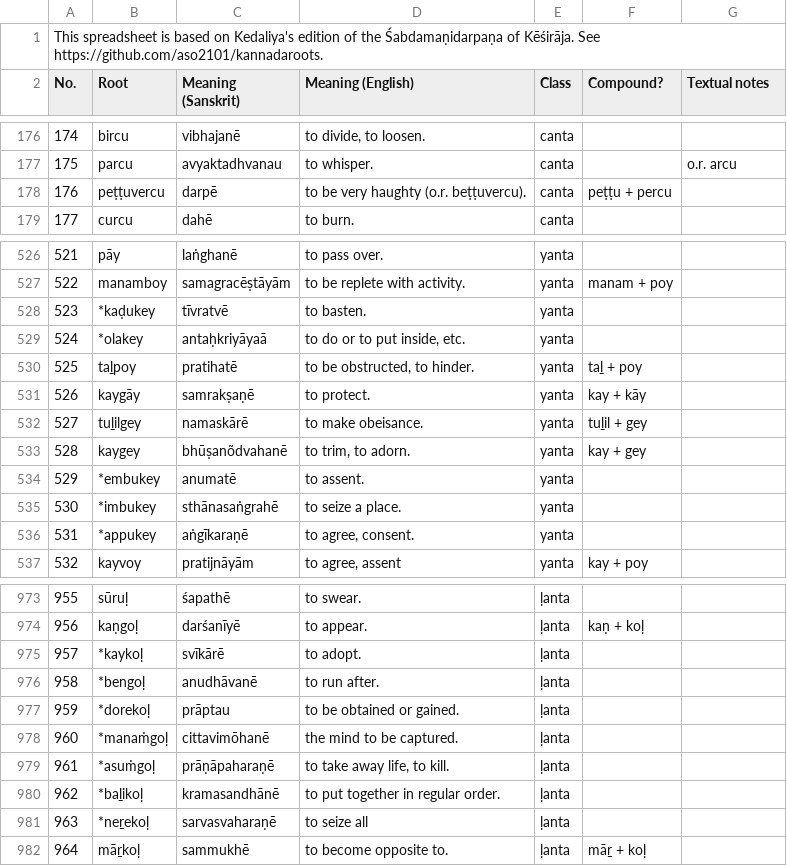
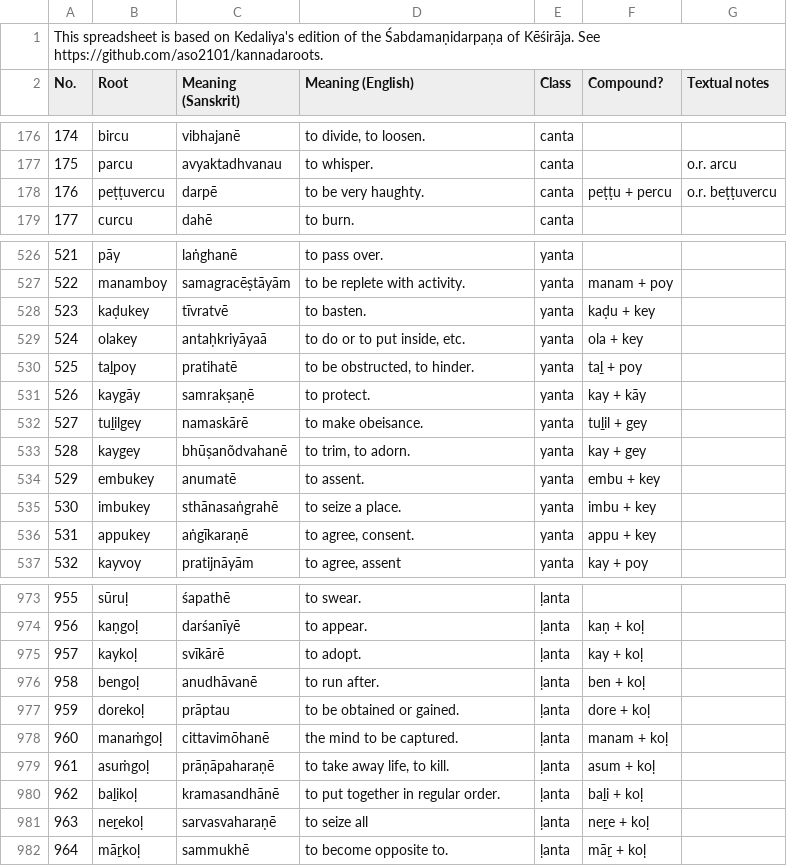
Before and after one commit to aso2101/kannadaroots, a CSV file: kannadaroots.csv, drawn as a sheet; only a part is shown, gaps mark what is left out; the diff covers the shown part only.

```diff
--- a/kannadaroots.csv
+++ b/kannadaroots.csv
@@ -177,3 +177,3 @@ No.,Root,Meaning (Sanskrit),Meaning (English),Class,Compound?,Textual notes
 175,parcu,avyaktadhvanau, to whisper.,canta,,o.r. arcu
-176,peṭṭuvercu,darpē,to be very haughty (o.r. beṭṭuvercu).,canta,peṭṭu + percu,
+176,peṭṭuvercu,darpē,to be very haughty.,canta,peṭṭu + percu,o.r. beṭṭuvercu
 177,curcu,dahē,to burn.,canta,,
@@ -527,4 +527,4 @@ No.,Root,Meaning (Sanskrit),Meaning (English),Class,Compound?,Textual notes
 522,manamboy,samagracēṣtāyām,to be replete with activity.,yanta,manam + poy,
-523,*kaḍukey,tīvratvē,to basten.,yanta,,
-524,*olakey,antaḥkriyāyaā,"to do or to put inside, etc.",yanta,,
+523,kaḍukey,tīvratvē,to basten.,yanta,kaḍu + key,
+524,olakey,antaḥkriyāyaā,"to do or to put inside, etc.",yanta,ola + key,
 525,taḻpoy,pratihatē,"to be obstructed, to hinder.",yanta,taḻ + poy,
@@ -533,5 +533,5 @@ No.,Root,Meaning (Sanskrit),Meaning (English),Class,Compound?,Textual notes
 528,kaygey,bhūṣanõdvahanē,"to trim, to adorn.",yanta,kay + gey,
-529,*embukey,anumatē,to assent.,yanta,,
-530,*imbukey,sthānasaṅgrahē,to seize a place.,yanta,,
-531,*appukey,aṅgīkaraṇē,"to agree, consent.",yanta,,
+529,embukey,anumatē,to assent.,yanta,embu + key,
+530,imbukey,sthānasaṅgrahē,to seize a place.,yanta,imbu + key,
+531,appukey,aṅgīkaraṇē,"to agree, consent.",yanta,appu + key,
 532,kayvoy,pratijnāyām,"to agree, assent",yanta,kay + poy,
@@ -974,9 +974,9 @@ No.,Root,Meaning (Sanskrit),Meaning (English),Class,Compound?,Textual notes
 956,kaṇgoḷ,darśanīyē,to appear.,ḷanta,kaṇ + koḷ,
-957,*kaykoḷ,svīkārē,to adopt.,ḷanta,,
-958,*bengoḷ,anudhāvanē,to run after.,ḷanta,,
-959,*dorekoḷ,prāptau,to be obtained or gained.,ḷanta,,
-960,*manaṁgoḷ,cittavimōhanē,the mind to be captured.,ḷanta,,
-961,*asuṁgoḷ,prāṇāpaharaṇē,"to take away life, to kill.",ḷanta,,
-962,*baḻikoḷ,kramasandhānē,to put together in regular order.,ḷanta,,
-963,*neṟekoḷ,sarvasvaharaṇē,to seize all,ḷanta,,
+957,kaykoḷ,svīkārē,to adopt.,ḷanta,kay + koḷ,
+958,bengoḷ,anudhāvanē,to run after.,ḷanta,ben + koḷ,
+959,dorekoḷ,prāptau,to be obtained or gained.,ḷanta,dore + koḷ,
+960,manaṁgoḷ,cittavimōhanē,the mind to be captured.,ḷanta,manam + koḷ,
+961,asuṁgoḷ,prāṇāpaharaṇē,"to take away life, to kill.",ḷanta,asum + koḷ,
+962,baḻikoḷ,kramasandhānē,to put together in regular order.,ḷanta,baḻi + koḷ,
+963,neṟekoḷ,sarvasvaharaṇē,to seize all,ḷanta,neṟe + koḷ,
 964,māṟkoḷ,sammukhē,to become opposite to.,ḷanta,māṟ + koḷ,
```
Also changed, not shown: 6 edited cells elsewhere in this file, 1 other file.
